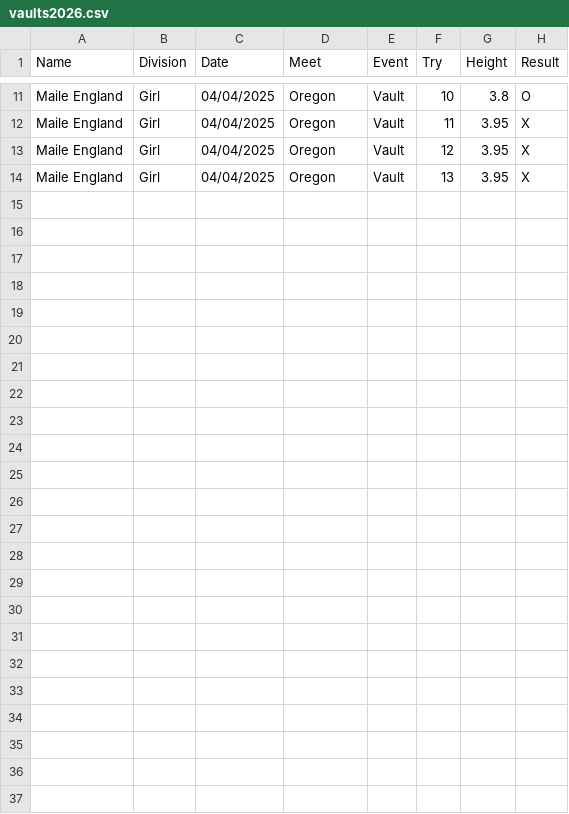
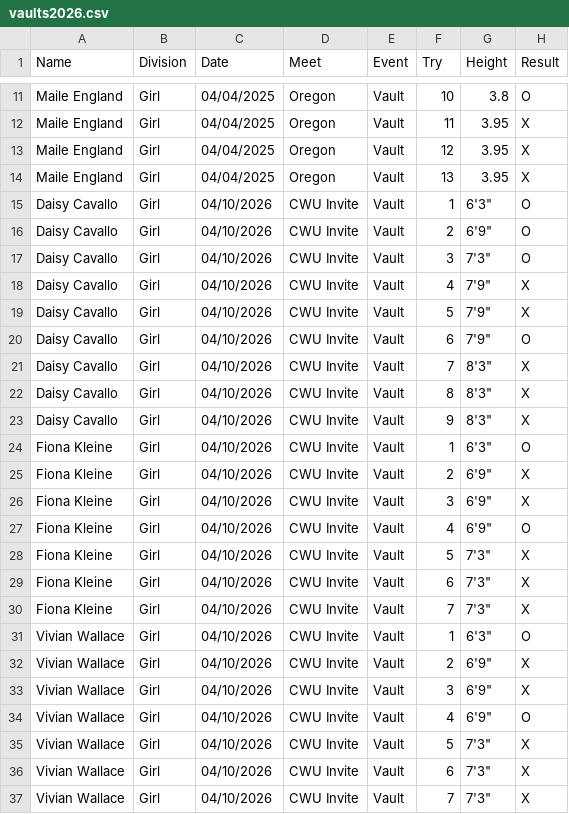
Before and after one commit to sptepper/ShinyJumps, a CSV file: Jumps/vaults2026.csv, drawn as a sheet; only a part is shown, gaps mark what is left out; the diff names each change by its address in the sheet, - before the commit and + after, or states it on an @@ line.

```diff
--- a/Jumps/vaults2026.csv
+++ b/Jumps/vaults2026.csv
+row 15: Daisy Cavallo | Girl | 04/10/2026 | CWU Invite | Vault | 1 | 6'3" | O
+row 16: Daisy Cavallo | Girl | 04/10/2026 | CWU Invite | Vault | 2 | 6'9" | O
+row 17: Daisy Cavallo | Girl | 04/10/2026 | CWU Invite | Vault | 3 | 7'3" | O
+row 18: Daisy Cavallo | Girl | 04/10/2026 | CWU Invite | Vault | 4 | 7'9" | X
+row 19: Daisy Cavallo | Girl | 04/10/2026 | CWU Invite | Vault | 5 | 7'9" | X
+row 20: Daisy Cavallo | Girl | 04/10/2026 | CWU Invite | Vault | 6 | 7'9" | O
+row 21: Daisy Cavallo | Girl | 04/10/2026 | CWU Invite | Vault | 7 | 8'3" | X
+row 22: Daisy Cavallo | Girl | 04/10/2026 | CWU Invite | Vault | 8 | 8'3" | X
+row 23: Daisy Cavallo | Girl | 04/10/2026 | CWU Invite | Vault | 9 | 8'3" | X
+row 24: Fiona Kleine | Girl | 04/10/2026 | CWU Invite | Vault | 1 | 6'3" | O
+row 25: Fiona Kleine | Girl | 04/10/2026 | CWU Invite | Vault | 2 | 6'9" | X
+row 26: Fiona Kleine | Girl | 04/10/2026 | CWU Invite | Vault | 3 | 6'9" | X
+row 27: Fiona Kleine | Girl | 04/10/2026 | CWU Invite | Vault | 4 | 6'9" | O
+row 28: Fiona Kleine | Girl | 04/10/2026 | CWU Invite | Vault | 5 | 7'3" | X
+row 29: Fiona Kleine | Girl | 04/10/2026 | CWU Invite | Vault | 6 | 7'3" | X
+row 30: Fiona Kleine | Girl | 04/10/2026 | CWU Invite | Vault | 7 | 7'3" | X
+row 31: Vivian Wallace | Girl | 04/10/2026 | CWU Invite | Vault | 1 | 6'3" | O
+row 32: Vivian Wallace | Girl | 04/10/2026 | CWU Invite | Vault | 2 | 6'9" | X
+row 33: Vivian Wallace | Girl | 04/10/2026 | CWU Invite | Vault | 3 | 6'9" | X
+row 34: Vivian Wallace | Girl | 04/10/2026 | CWU Invite | Vault | 4 | 6'9" | O
+row 35: Vivian Wallace | Girl | 04/10/2026 | CWU Invite | Vault | 5 | 7'3" | X
+row 36: Vivian Wallace | Girl | 04/10/2026 | CWU Invite | Vault | 6 | 7'3" | X
+row 37: Vivian Wallace | Girl | 04/10/2026 | CWU Invite | Vault | 7 | 7'3" | X
```
Also changed, not shown: Jumps/highjumps2026.csv, Jumps/jumps2026.csv.
